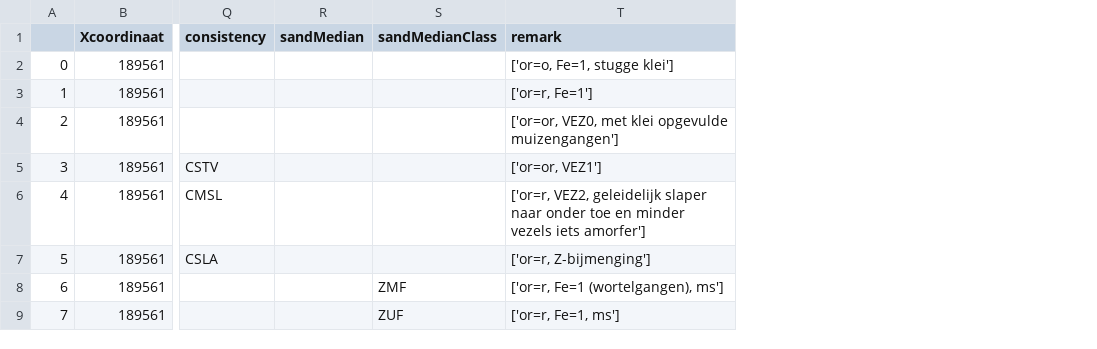
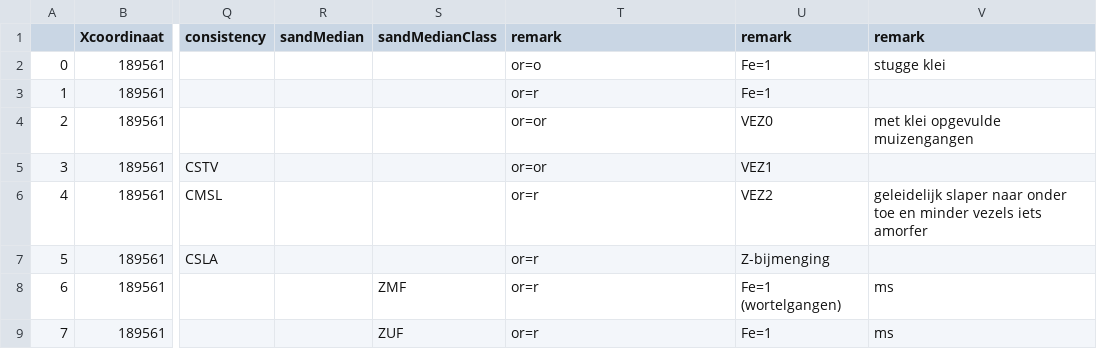
Before and after one commit to ELeentvaarDeltares/Eline_shares_python, a CSV file: ALB008.csv, drawn as a sheet; only a part is shown, gaps mark what is left out; the diff names each change by its address in the sheet, - before the commit and + after, or states it on an @@ line.

Commit message:
split remark column

```diff
--- a/ALB008.csv
+++ b/ALB008.csv
+column U (remark), rows 2-9: Fe=1 | Fe=1 | VEZ0 | VEZ1 | VEZ2 | Z-bijmenging | Fe=1 (wortelgangen) | Fe=1
+column V (remark), rows 2-9: stugge klei |  | met klei opgevulde muizengangen |  | geleidelijk slaper naar onder toe en minder vezels iets amorfer |  | ms | ms
-T2 (remark): ['or=o, Fe=1, stugge klei']
+T2 (remark): or=o
-T3 (remark): ['or=r, Fe=1']
+T3 (remark): or=r
-T4 (remark): ['or=or, VEZ0, met klei opgevulde muizengangen']
+T4 (remark): or=or
-T5 (remark): ['or=or, VEZ1']
+T5 (remark): or=or
-T6 (remark): ['or=r, VEZ2, geleidelijk slaper naar onder toe en minder vezels iets amorfer']
+T6 (remark): or=r
-T7 (remark): ['or=r, Z-bijmenging']
+T7 (remark): or=r
-T8 (remark): ['or=r, Fe=1 (wortelgangen), ms']
+T8 (remark): or=r
-T9 (remark): ['or=r, Fe=1, ms']
+T9 (remark): or=r
```
Also changed, not shown: ALB001.csv, ALB002.csv, 9 other files.
